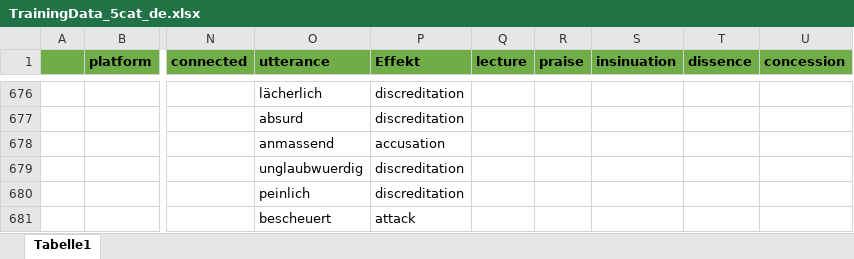
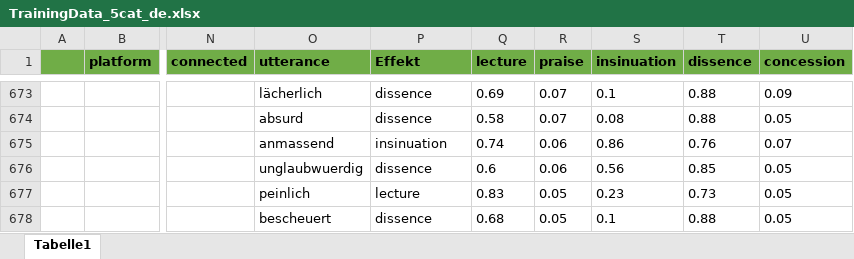
Before and after one commit to RegexoseOld/SmallData, an Excel workbook: backend/model_data/TrainingData_5cat_de.xlsx, sheet Tabelle1, drawn as a sheet; only a part is shown, gaps mark what is left out; values as stored, in another font and other column widths than the file's, no borders; addresses are those after the commit; the diff covers the shown part only; the diff names each change by its address in the sheet, - before the commit and + after, or states it on an @@ line.

```diff
--- a/backend/model_data/TrainingData_5cat_de.xlsx (sheet Tabelle1)
+++ b/backend/model_data/TrainingData_5cat_de.xlsx (sheet Tabelle1)
-P673:P674 (Effekt): discreditation
+P673:P674 (Effekt): dissence
-Q673 (lecture): (empty)
+Q673 (lecture): 0.69
-R673:R674 (praise): (empty)
+R673:R674 (praise): 0.07
-S673 (insinuation): (empty)
+S673 (insinuation): 0.1
-T673:T674 (dissence): (empty)
+T673:T674 (dissence): 0.88
-U673 (concession): (empty)
+U673 (concession): 0.09
-Q674 (lecture): (empty)
+Q674 (lecture): 0.58
-S674 (insinuation): (empty)
+S674 (insinuation): 0.08
-U674 (concession): (empty)
+U674 (concession): 0.05
-P675 (Effekt): accusation
+P675 (Effekt): insinuation
-Q675 (lecture): (empty)
+Q675 (lecture): 0.74
-R675:R676 (praise): (empty)
+R675:R676 (praise): 0.06
-S675 (insinuation): (empty)
+S675 (insinuation): 0.86
-T675 (dissence): (empty)
+T675 (dissence): 0.76
-U675 (concession): (empty)
+U675 (concession): 0.07
-P676 (Effekt): discreditation
+P676 (Effekt): dissence
-Q676 (lecture): (empty)
+Q676 (lecture): 0.6
-S676 (insinuation): (empty)
+S676 (insinuation): 0.56
-T676 (dissence): (empty)
+T676 (dissence): 0.85
-U676:U678 (concession): (empty)
+U676:U678 (concession): 0.05
-P677 (Effekt): discreditation
+P677 (Effekt): lecture
-Q677 (lecture): (empty)
+Q677 (lecture): 0.83
-R677:R678 (praise): (empty)
+R677:R678 (praise): 0.05
-S677 (insinuation): (empty)
+S677 (insinuation): 0.23
-T677 (dissence): (empty)
+T677 (dissence): 0.73
-P678 (Effekt): attack
+P678 (Effekt): dissence
-Q678 (lecture): (empty)
+Q678 (lecture): 0.68
-S678 (insinuation): (empty)
+S678 (insinuation): 0.1
-T678 (dissence): (empty)
+T678 (dissence): 0.88
```
Also changed, not shown: 19 removed rows and 551 edited cells elsewhere in this sheet, 1 other file.
